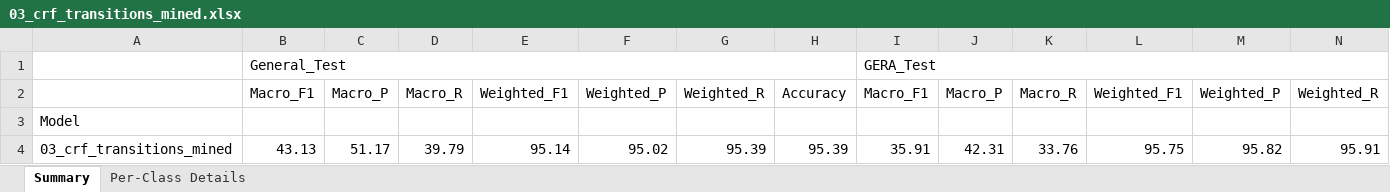
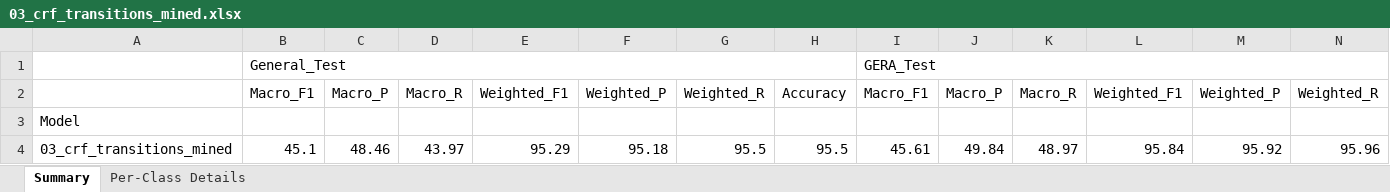
Before and after one commit to Valerik-Bogd/restore_punct, an Excel workbook: results/03_crf_transitions_mined.xlsx, sheet Summary, drawn as a sheet; only a part is shown; values as stored, in another font and other column widths than the file's, no borders; removed rows and columns are numbered as before the commit, all else as after; rows hold the shown columns only; the diff names each change by its address in the sheet, - before the commit and + after, or states it on an @@ line.

```diff
--- a/results/03_crf_transitions_mined.xlsx (sheet Summary)
+++ b/results/03_crf_transitions_mined.xlsx (sheet Summary)
-row 4: 03_crf_transitions_mined | 43.13 | 51.17 | 39.79 | 95.14 | 95.02 | 95.39 | 95.39 | 35.91 | 42.31 | 33.76 | 95.75 | 95.82 | 95.91
+row 4: 03_crf_transitions_mined | 45.1 | 48.46 | 43.97 | 95.29 | 95.18 | 95.5 | 95.5 | 45.61 | 49.84 | 48.97 | 95.84 | 95.92 | 95.96
```
Also changed, not shown: sheet Per-Class Details, results/03_crf_transitions_synthetic.xlsx, results/master_summary.xlsx, 56 other files.
